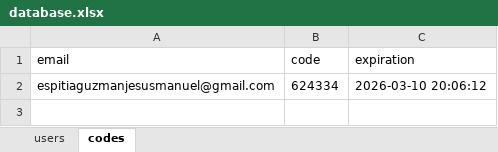
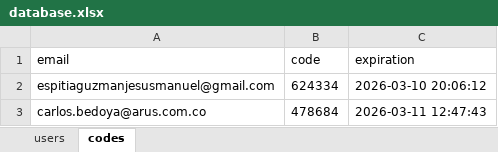
Before and after one commit to jesus-espitia/autompython, an Excel workbook: PAMaap/app/archives/XLXS_IMPORT/database.xlsx, sheet codes, drawn as a sheet; values as stored, in another font and other column widths than the file's, no borders; the diff names each change by its address in the sheet, - before the commit and + after, or states it on an @@ line.

```diff
--- a/PAMaap/app/archives/XLXS_IMPORT/database.xlsx (sheet codes)
+++ b/PAMaap/app/archives/XLXS_IMPORT/database.xlsx (sheet codes)
+row 3: carlos.bedoya@arus.com.co | 478684 | 2026-03-11 12:47:43
```
Also changed, not shown: sheet users, PAMaap/app/archives/XLXS_IMPORT/ALIMENTADORES/INVENTARIO_INFRA_beta.xlsx, 2 other files.
